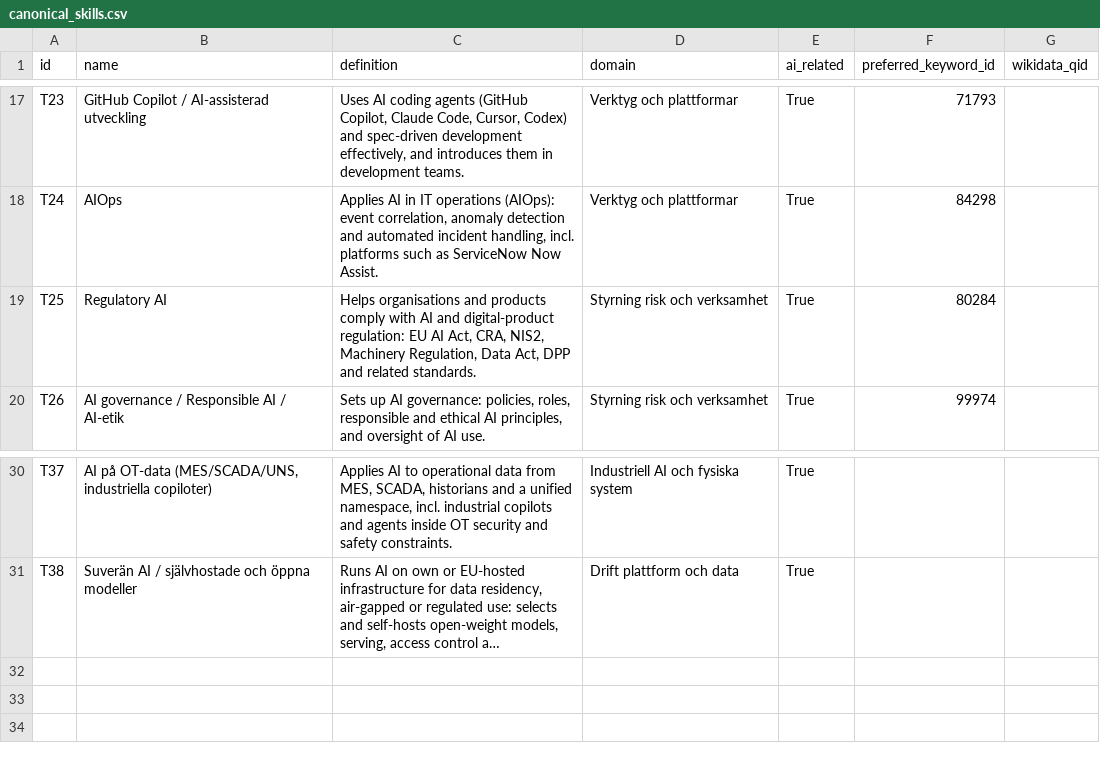
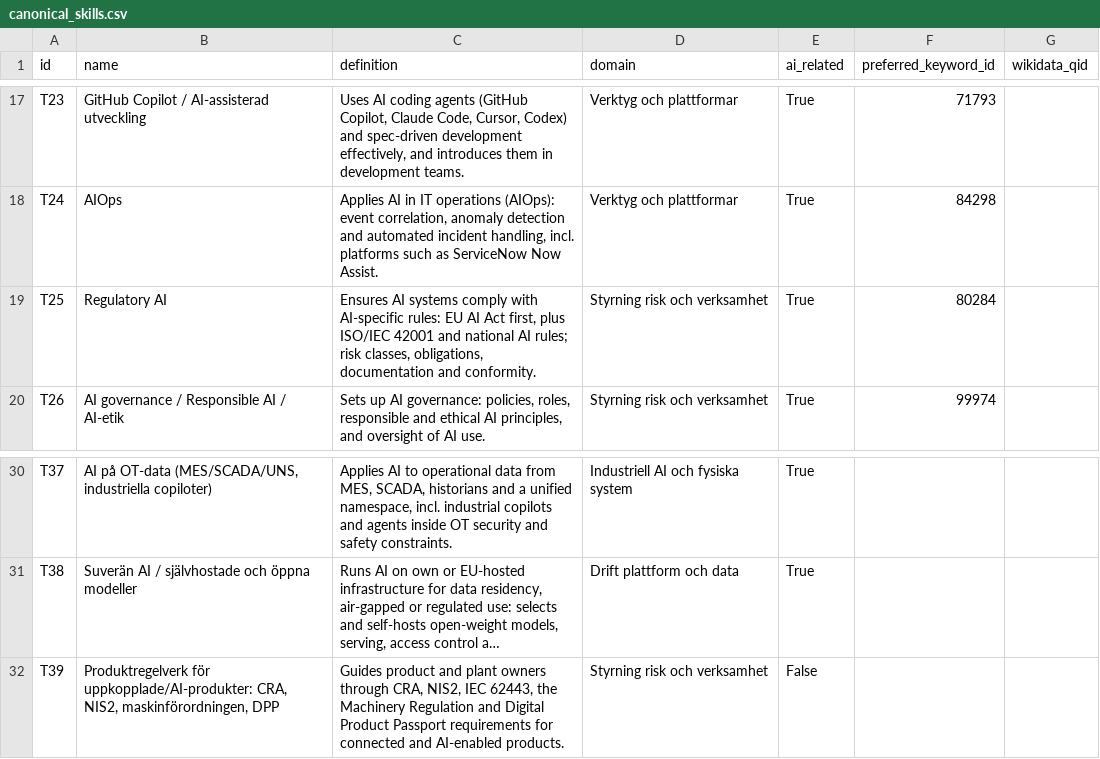
Before and after one commit to robert-gartman-techseed/cinode-skills, a CSV file: data/ai/canonical_skills.csv, drawn as a sheet; only a part is shown, gaps mark what is left out; long unchanged cells end in …; the diff names each change by its address in the sheet, - before the commit and + after, or states it on an @@ line.

```diff
--- a/data/ai/canonical_skills.csv
+++ b/data/ai/canonical_skills.csv
-C19 (definition): Helps organisations and products comply with AI and digital-product regulation: EU AI Act, CRA, NIS2, Machinery Regulation, Data Act, DPP and related standards.
+C19 (definition): Ensures AI systems comply with AI-specific rules: EU AI Act first, plus ISO/IEC 42001 and national AI rules; risk classes, obligations, documentation and conformity.
+row 32: T39 | Produktregelverk för uppkopplade/AI-produkter: CRA, NIS2, maskinförordningen, DPP | Guides product and plant owners through CRA, NIS2, IEC 62443, the Machinery Regulation and Digital Product Passport requirements for connected and AI-enabled products. | Styrning risk och verksamhet | False
```
Also changed, not shown: data/ai/ai_skillset_proposal.csv, data/ai/hot_topics.csv, 4 other files.
